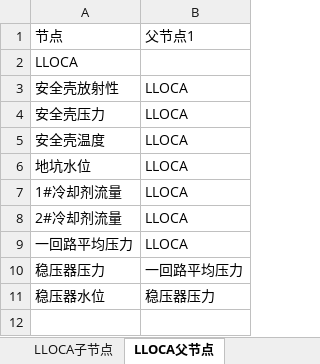
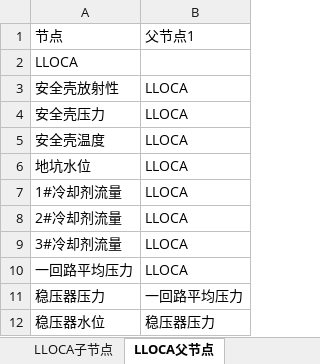
Before and after one commit to Ben-Learner/Bayesian-Inference, an Excel workbook: model.xlsx, sheet LLOCA父节点, drawn as a sheet; values as stored, in another font and other column widths than the file's, no borders; the diff names each change by its address in the sheet, - before the commit and + after, or states it on an @@ line.

```diff
--- a/model.xlsx (sheet LLOCA父节点)
+++ b/model.xlsx (sheet LLOCA父节点)
+row 9: 3#冷却剂流量 | LLOCA
```
Also changed, not shown: sheet 节点状态数及CPD, sheet LLOCA子节点, 10 other files.
